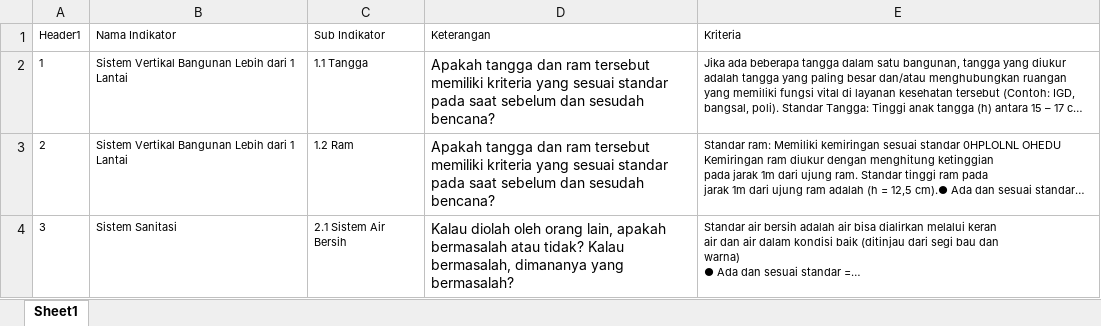
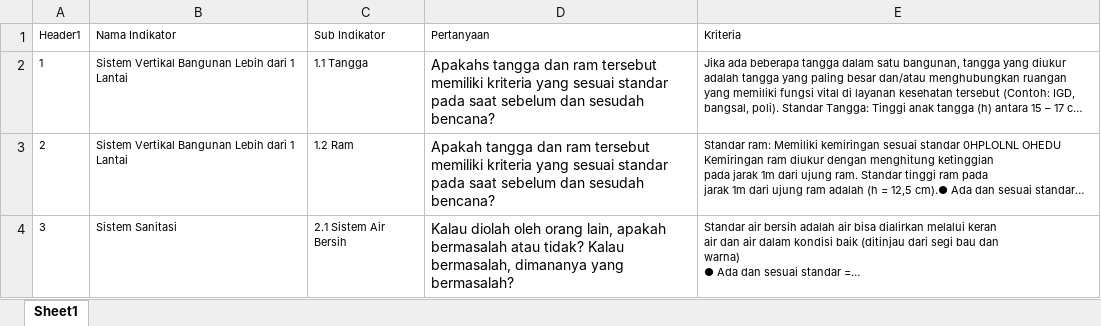
Before and after one commit to PradiptaPutra/flutter_application_1, an Excel workbook: assets/form_penilaian_bangunan.xlsx, sheet Sheet1, drawn as a sheet; only a part is shown; long unchanged cells end in …; values as stored, in another font and other column widths than the file's, no borders; the diff names each change by its address in the sheet, - before the commit and + after, or states it on an @@ line.

```diff
--- a/assets/form_penilaian_bangunan.xlsx (sheet Sheet1)
+++ b/assets/form_penilaian_bangunan.xlsx (sheet Sheet1)
-D1: Keterangan
+D1: Pertanyaan
-D2 (Pertanyaan): Apakah tangga dan…
+D2 (Pertanyaan): Apakahs tangga dan…
```
Also changed, not shown: 12 other files.
